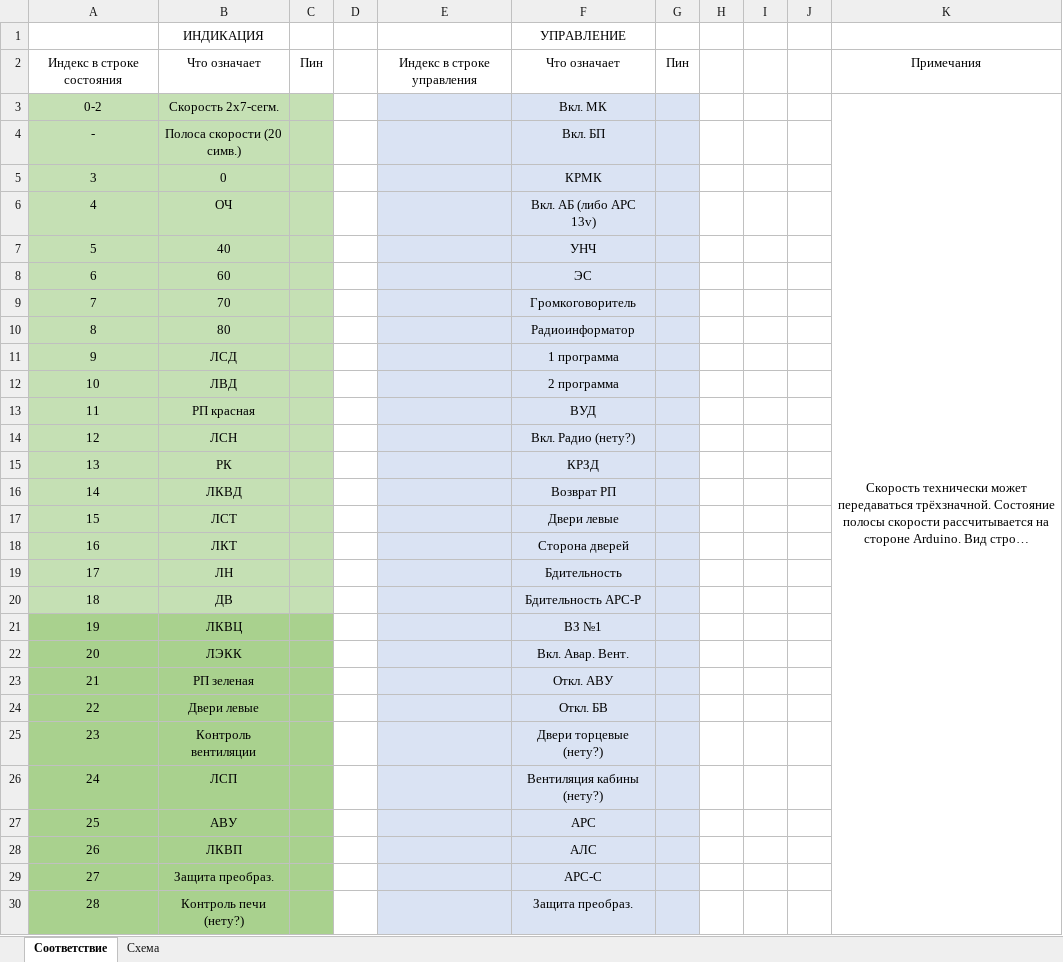
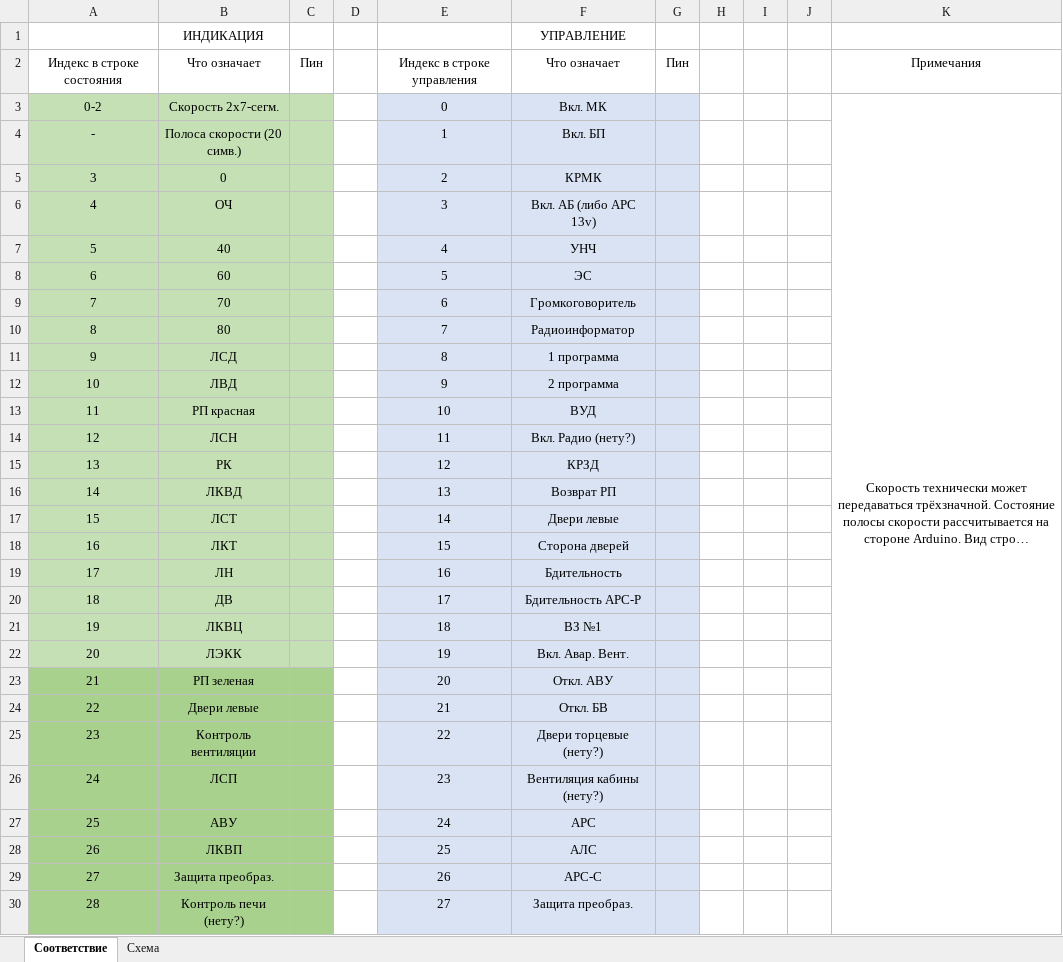
Before and after one commit to robilkot/PhysPult, an Excel workbook: Таблица соответствия.xlsx, sheet Соответствие, drawn as a sheet; only a part is shown; long unchanged cells end in …; values as stored, in another font and other column widths than the file's, no borders; the diff covers the shown part only; the diff names each change by its address in the sheet, - before the commit and + after, or states it on an @@ line.

Commit message:
Добавлено считывание состояний переключателей из файла. Изменена таблица соответствия

```diff
--- a/Таблица соответствия.xlsx (sheet Соответствие)
+++ b/Таблица соответствия.xlsx (sheet Соответствие)
-E3: (empty)
+E3: 0
-E4: (empty)
+E4: 1
-E5: (empty)
+E5: 2
-E6: (empty)
+E6: 3
-E7: (empty)
+E7: 4
-E8: (empty)
+E8: 5
-E9: (empty)
+E9: 6
-E10: (empty)
+E10: 7
-E11: (empty)
+E11: 8
-E12: (empty)
+E12: 9
-E13: (empty)
+E13: 10
-E14: (empty)
+E14: 11
-E15: (empty)
+E15: 12
-E16: (empty)
+E16: 13
-E17: (empty)
+E17: 14
-E18: (empty)
+E18: 15
-E19: (empty)
+E19: 16
-E20: (empty)
+E20: 17
-A21:C22 fill: #A9D18E
+A21:C22 fill: #C5E0B4
-E21: (empty)
+E21: 18
-E22: (empty)
+E22: 19
-E23: (empty)
+E23: 20
-E24: (empty)
+E24: 21
-E25: (empty)
+E25: 22
-E26: (empty)
+E26: 23
-E27: (empty)
+E27: 24
-E28: (empty)
+E28: 25
-E29: (empty)
+E29: 26
-E30: (empty)
+E30: 27
```
Also changed, not shown: 16 added rows, 14 removed rows and 1 edited cell elsewhere in this sheet, 1 other file.
